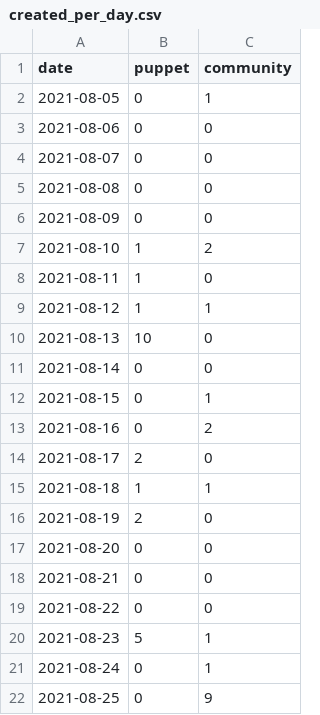
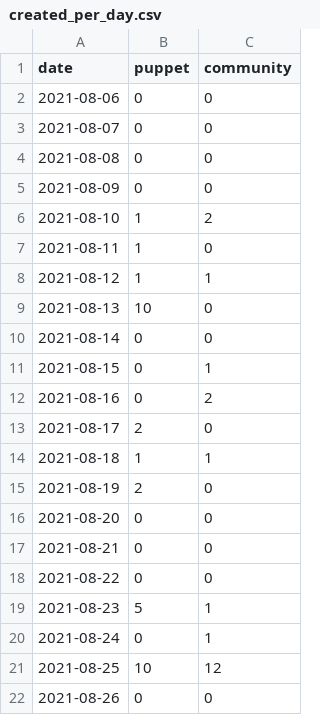
Before and after one commit to overlookinfra/community_management, a CSV file: created_per_day.csv, drawn as a sheet.

```diff
--- a/created_per_day.csv
+++ b/created_per_day.csv
@@ -1,3 +1,2 @@
 date,puppet,community
-2021-08-05,0,1
 2021-08-06,0,0
@@ -21,2 +20,3 @@ date,puppet,community
 2021-08-24,0,1
-2021-08-25,0,9
+2021-08-25,10,12
+2021-08-26,0,0
```
Also changed, not shown: docs/created_per_day.csv, docs/pr_work_done.csv, 27 other files.
